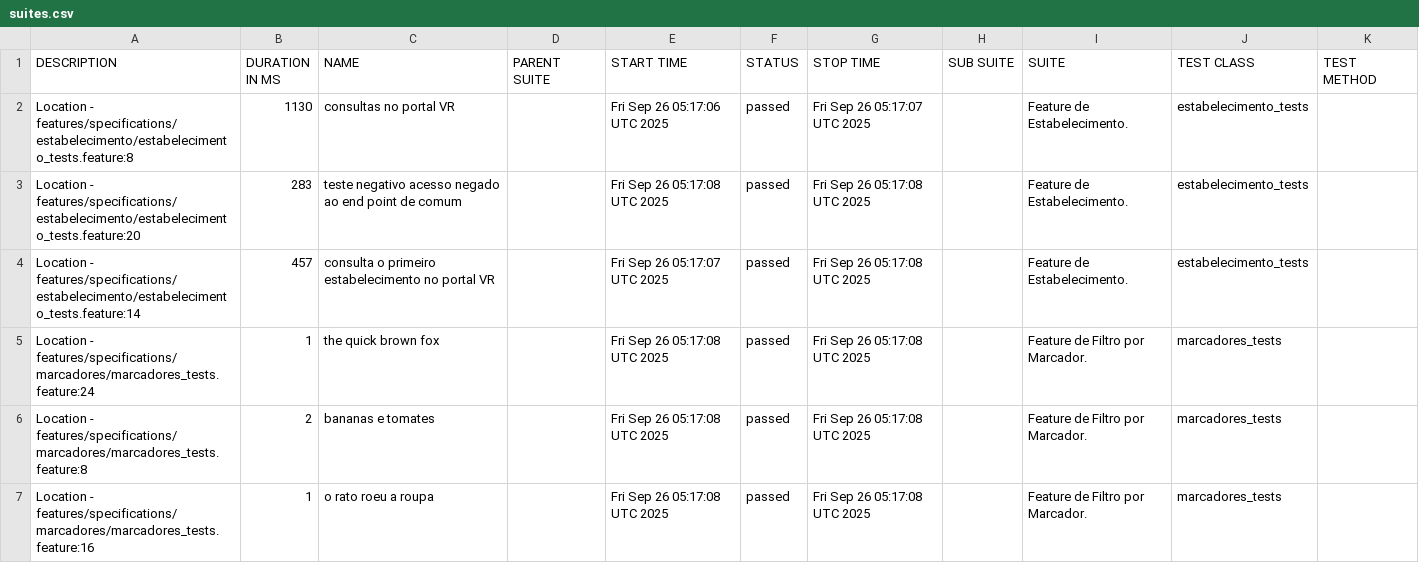
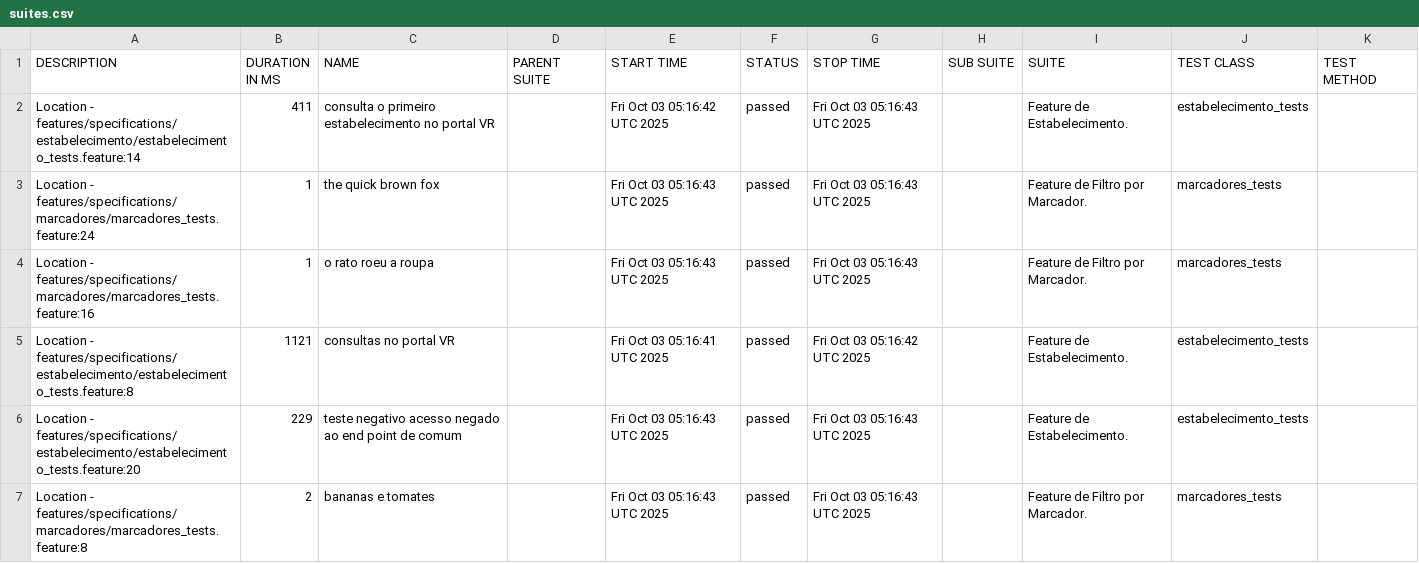
Before and after one commit to reinaldorossetti/cucumber_ruby_httparty, a CSV file: allure-report/data/suites.csv, drawn as a sheet.

```diff
--- a/allure-report/data/suites.csv
+++ b/allure-report/data/suites.csv
@@ -1,7 +1,7 @@
 "DESCRIPTION","DURATION IN MS","NAME","PARENT SUITE","START TIME","STATUS","STOP TIME","SUB SUITE","SUITE","TEST CLASS","TEST METHOD"
-"Location - features/specifications/estabelecimento/estabelecimento_tests.feature:8","1130","consultas no portal VR","","Fri Sep 26 05:17:06 UTC 2025","passed","Fri Sep 26 05:17:07 UTC 2025","","Feature de Estabelecimento.","estabelecimento_tests",""
-"Location - features/specifications/estabelecimento/estabelecimento_tests.feature:20","283","teste negativo acesso negado ao end point de comum","","Fri Sep 26 05:17:08 UTC 2025","passed","Fri Sep 26 05:17:08 UTC 2025","","Feature de Estabelecimento.","estabelecimento_tests",""
-"Location - features/specifications/estabelecimento/estabelecimento_tests.feature:14","457","consulta o primeiro estabelecimento no portal VR","","Fri Sep 26 05:17:07 UTC 2025","passed","Fri Sep 26 05:17:08 UTC 2025","","Feature de Estabelecimento.","estabelecimento_tests",""
-"Location - features/specifications/marcadores/marcadores_tests.feature:24","1","the quick brown fox","","Fri Sep 26 05:17:08 UTC 2025","passed","Fri Sep 26 05:17:08 UTC 2025","","Feature de Filtro por Marcador.","marcadores_tests",""
-"Location - features/specifications/marcadores/marcadores_tests.feature:8","2","bananas e tomates","","Fri Sep 26 05:17:08 UTC 2025","passed","Fri Sep 26 05:17:08 UTC 2025","","Feature de Filtro por Marcador.","marcadores_tests",""
-"Location - features/specifications/marcadores/marcadores_tests.feature:16","1","o rato roeu a roupa","","Fri Sep 26 05:17:08 UTC 2025","passed","Fri Sep 26 05:17:08 UTC 2025","","Feature de Filtro por Marcador.","marcadores_tests",""
+"Location - features/specifications/estabelecimento/estabelecimento_tests.feature:14","411","consulta o primeiro estabelecimento no portal VR","","Fri Oct 03 05:16:42 UTC 2025","passed","Fri Oct 03 05:16:43 UTC 2025","","Feature de Estabelecimento.","estabelecimento_tests",""
+"Location - features/specifications/marcadores/marcadores_tests.feature:24","1","the quick brown fox","","Fri Oct 03 05:16:43 UTC 2025","passed","Fri Oct 03 05:16:43 UTC 2025","","Feature de Filtro por Marcador.","marcadores_tests",""
+"Location - features/specifications/marcadores/marcadores_tests.feature:16","1","o rato roeu a roupa","","Fri Oct 03 05:16:43 UTC 2025","passed","Fri Oct 03 05:16:43 UTC 2025","","Feature de Filtro por Marcador.","marcadores_tests",""
+"Location - features/specifications/estabelecimento/estabelecimento_tests.feature:8","1121","consultas no portal VR","","Fri Oct 03 05:16:41 UTC 2025","passed","Fri Oct 03 05:16:42 UTC 2025","","Feature de Estabelecimento.","estabelecimento_tests",""
+"Location - features/specifications/estabelecimento/estabelecimento_tests.feature:20","229","teste negativo acesso negado ao end point de comum","","Fri Oct 03 05:16:43 UTC 2025","passed","Fri Oct 03 05:16:43 UTC 2025","","Feature de Estabelecimento.","estabelecimento_tests",""
+"Location - features/specifications/marcadores/marcadores_tests.feature:8","2","bananas e tomates","","Fri Oct 03 05:16:43 UTC 2025","passed","Fri Oct 03 05:16:43 UTC 2025","","Feature de Filtro por Marcador.","marcadores_tests",""
```
Also changed, not shown: allure-report/data/behaviors.csv, 32 other files.
